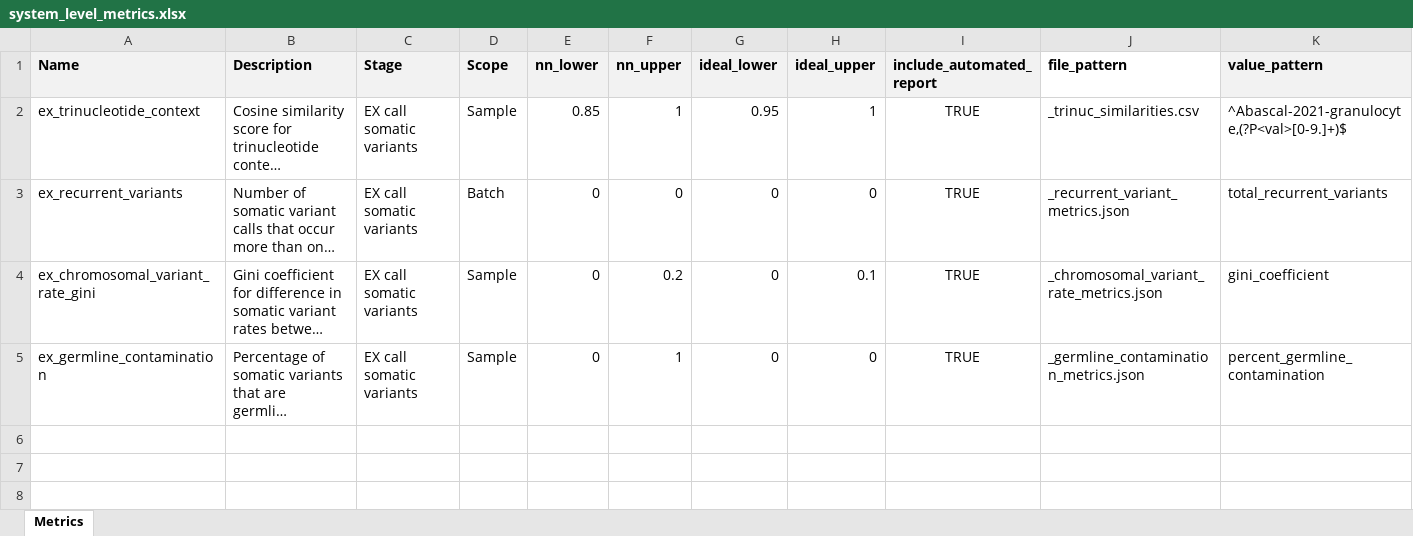
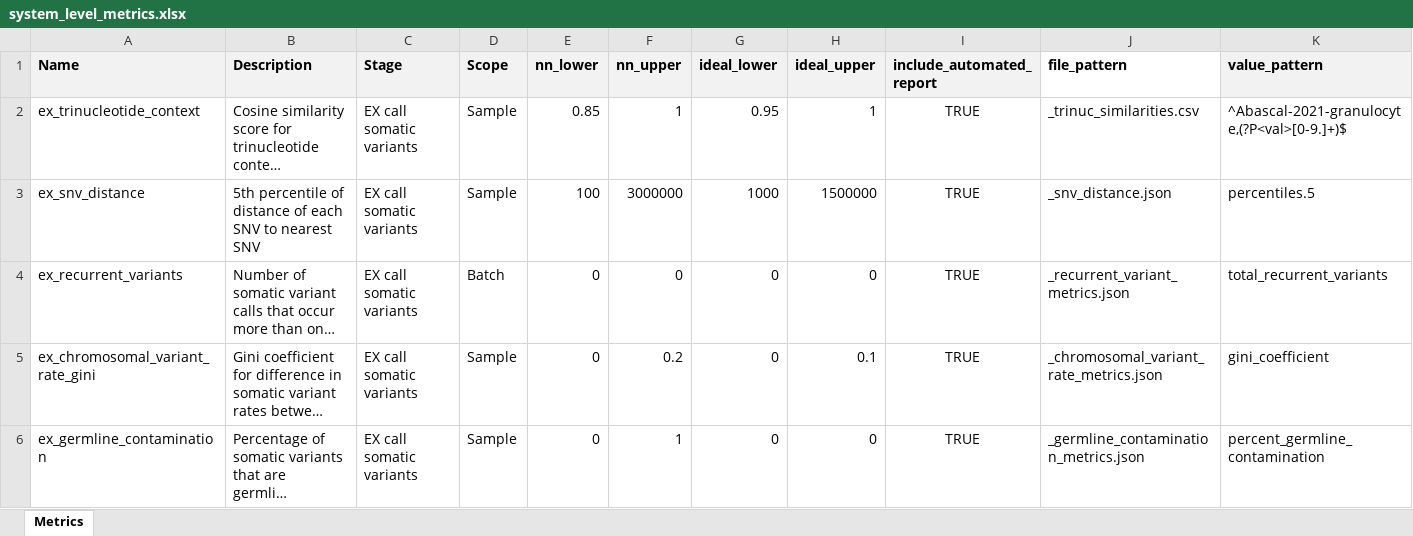
Before and after one commit to systematicmedicine/SomaticCODEC, an Excel workbook: config/system_level_metrics.xlsx, sheet Metrics, drawn as a sheet; long unchanged cells end in …; values as stored, in another font and other column widths than the file's, no borders; the diff names each change by its address in the sheet, - before the commit and + after, or states it on an @@ line.

Commit message:
New metric that calculates distance to nearest SNV, and calculates percentiles. Added component metric relating to this

```diff
--- a/config/system_level_metrics.xlsx (sheet Metrics)
+++ b/config/system_level_metrics.xlsx (sheet Metrics)
+row 3: ex_snv_distance | 5th percentile of distance of each SNV to nearest SNV | EX call somatic variants | Sample | 100 | 3000000 | 1000 | 1500000 | TRUE | _snv_distance.json | percentiles.5
```
Also changed, not shown: 4 other files.
